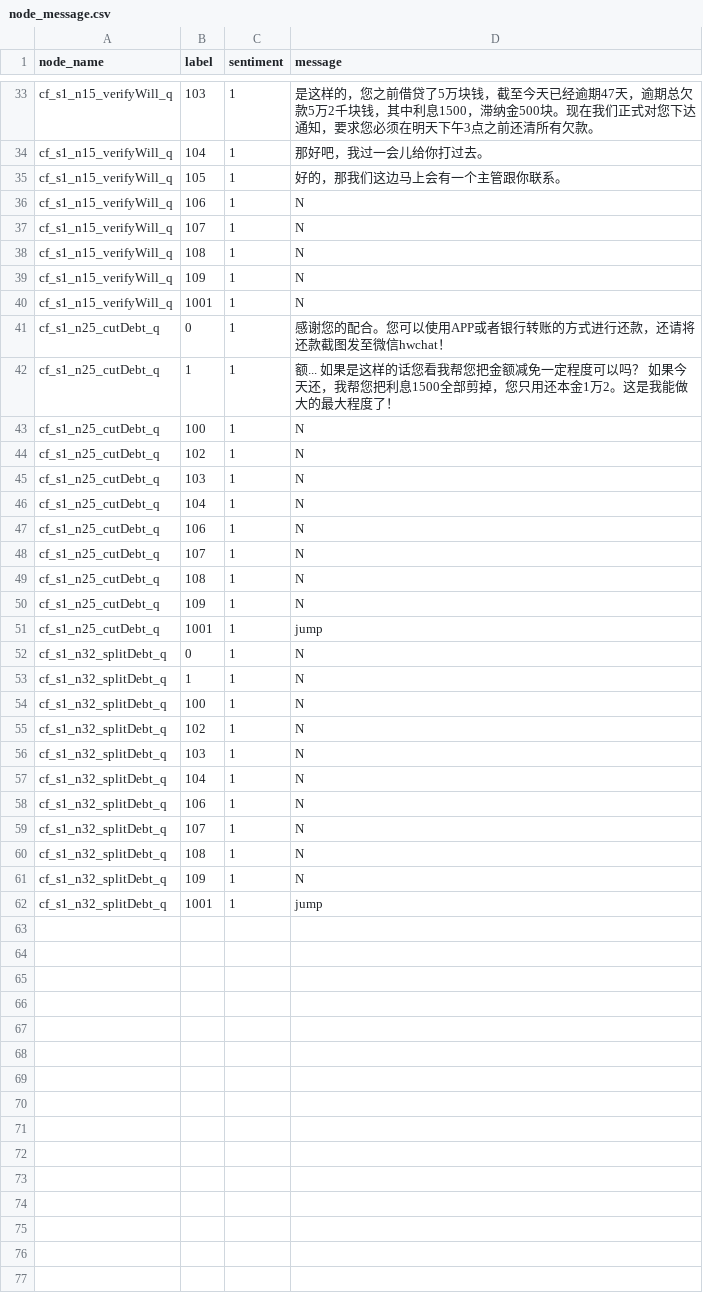
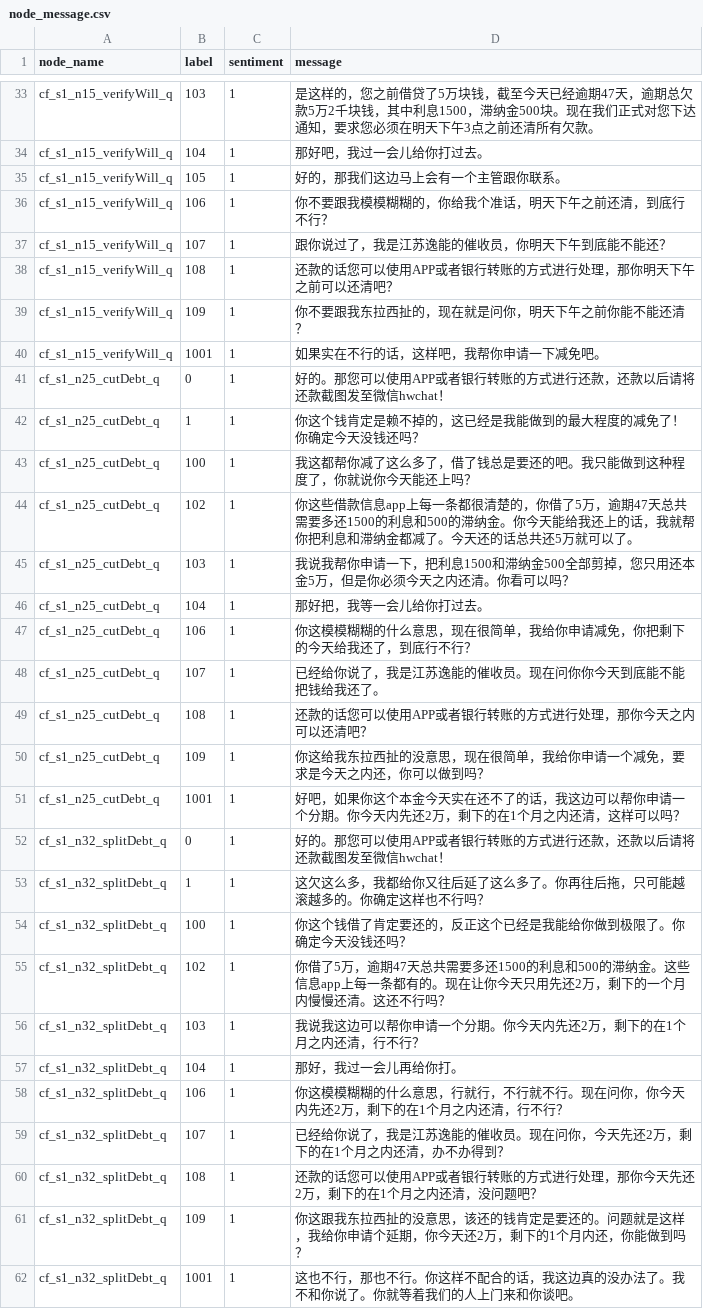
Before and after one commit to TSLNIHAOGIT/Chatbot1.0_ss, a CSV file: MLModel/data/TreeModel/node_message.csv, drawn as a sheet; only a part is shown, gaps mark what is left out; the diff covers the shown part only.

Commit message:
Update node_message.csv

```diff
--- a/MLModel/data/TreeModel/node_message.csv
+++ b/MLModel/data/TreeModel/node_message.csv
@@ -35,28 +35,28 @@ cf_s1_n15_verifyWill_q,104,1,那好吧，我过一会儿给你打过去。
 cf_s1_n15_verifyWill_q,105,1,好的，那我们这边马上会有一个主管跟你联系。
-cf_s1_n15_verifyWill_q,106,1,N
-cf_s1_n15_verifyWill_q,107,1,N
-cf_s1_n15_verifyWill_q,108,1,N
-cf_s1_n15_verifyWill_q,109,1,N
-cf_s1_n15_verifyWill_q,1001,1,N
-cf_s1_n25_cutDebt_q,0,1,感谢您的配合。您可以使用APP或者银行转账的方式进行还款，还请将还款截图发至微信hwchat！
-cf_s1_n25_cutDebt_q,1,1,额... 如果是这样的话您看我帮您把金额减免一定程度可以吗？ 如果今天还，我帮您把利息1500全部剪掉，您只用还本金1万2。这是我能做大的最大程度了！
-cf_s1_n25_cutDebt_q,100,1,N
-cf_s1_n25_cutDebt_q,102,1,N
-cf_s1_n25_cutDebt_q,103,1,N
-cf_s1_n25_cutDebt_q,104,1,N
-cf_s1_n25_cutDebt_q,106,1,N
-cf_s1_n25_cutDebt_q,107,1,N
-cf_s1_n25_cutDebt_q,108,1,N
-cf_s1_n25_cutDebt_q,109,1,N
-cf_s1_n25_cutDebt_q,1001,1,jump
-cf_s1_n32_splitDebt_q,0,1,N
-cf_s1_n32_splitDebt_q,1,1,N
-cf_s1_n32_splitDebt_q,100,1,N
-cf_s1_n32_splitDebt_q,102,1,N
-cf_s1_n32_splitDebt_q,103,1,N
-cf_s1_n32_splitDebt_q,104,1,N
-cf_s1_n32_splitDebt_q,106,1,N
-cf_s1_n32_splitDebt_q,107,1,N
-cf_s1_n32_splitDebt_q,108,1,N
-cf_s1_n32_splitDebt_q,109,1,N
-cf_s1_n32_splitDebt_q,1001,1,jump
+cf_s1_n15_verifyWill_q,106,1,你不要跟我模模糊糊的，你给我个准话，明天下午之前还清，到底行不行？
+cf_s1_n15_verifyWill_q,107,1,跟你说过了，我是江苏逸能的催收员，你明天下午到底能不能还？
+cf_s1_n15_verifyWill_q,108,1,还款的话您可以使用APP或者银行转账的方式进行处理，那你明天下午之前可以还清吧？
+cf_s1_n15_verifyWill_q,109,1,你不要跟我东拉西扯的，现在就是问你，明天下午之前你能不能还清？
+cf_s1_n15_verifyWill_q,1001,1,如果实在不行的话，这样吧，我帮你申请一下减免吧。
+cf_s1_n25_cutDebt_q,0,1,好的。那您可以使用APP或者银行转账的方式进行还款，还款以后请将还款截图发至微信hwchat！
+cf_s1_n25_cutDebt_q,1,1,你这个钱肯定是赖不掉的，这已经是我能做到的最大程度的减免了！你确定今天没钱还吗？
+cf_s1_n25_cutDebt_q,100,1,我这都帮你减了这么多了，借了钱总是要还的吧。我只能做到这种程度了，你就说你今天能还上吗？
+cf_s1_n25_cutDebt_q,102,1,你这些借款信息app上每一条都很清楚的，你借了5万，逾期47天总共需要多还1500的利息和500的滞纳金。你今天能给我还上的话，我就帮你把利息和滞纳金都减了。今天还的话总共还5万就可以了。
+cf_s1_n25_cutDebt_q,103,1,我说我帮你申请一下，把利息1500和滞纳金500全部剪掉，您只用还本金5万，但是你必须今天之内还清。你看可以吗？
+cf_s1_n25_cutDebt_q,104,1,那好把，我等一会儿给你打过去。
+cf_s1_n25_cutDebt_q,106,1,你这模模糊糊的什么意思，现在很简单，我给你申请减免，你把剩下的今天给我还了，到底行不行？
+cf_s1_n25_cutDebt_q,107,1,已经给你说了，我是江苏逸能的催收员。现在问你你今天到底能不能把钱给我还了。
+cf_s1_n25_cutDebt_q,108,1,还款的话您可以使用APP或者银行转账的方式进行处理，那你今天之内可以还清吧？
+cf_s1_n25_cutDebt_q,109,1,你这给我东拉西扯的没意思，现在很简单，我给你申请一个减免，要求是今天之内还，你可以做到吗？
+cf_s1_n25_cutDebt_q,1001,1,好吧，如果你这个本金今天实在还不了的话，我这边可以帮你申请一个分期。你今天内先还2万，剩下的在1个月之内还清，这样可以吗？
+cf_s1_n32_splitDebt_q,0,1,好的。那您可以使用APP或者银行转账的方式进行还款，还款以后请将还款截图发至微信hwchat！
+cf_s1_n32_splitDebt_q,1,1,这欠这么多，我都给你又往后延了这么多了。你再往后拖，只可能越滚越多的。你确定这样也不行吗？
+cf_s1_n32_splitDebt_q,100,1,你这个钱借了肯定要还的，反正这个已经是我能给你做到极限了。你确定今天没钱还吗？
+cf_s1_n32_splitDebt_q,102,1,你借了5万，逾期47天总共需要多还1500的利息和500的滞纳金。这些信息app上每一条都有的。现在让你今天只用先还2万，剩下的一个月内慢慢还清。这还不行吗？
+cf_s1_n32_splitDebt_q,103,1,我说我这边可以帮你申请一个分期。你今天内先还2万，剩下的在1个月之内还清，行不行？
+cf_s1_n32_splitDebt_q,104,1,那好，我过一会儿再给你打。
+cf_s1_n32_splitDebt_q,106,1,你这模模糊糊的什么意思，行就行，不行就不行。现在问你，你今天内先还2万，剩下的在1个月之内还清，行不行？
+cf_s1_n32_splitDebt_q,107,1,已经给你说了，我是江苏逸能的催收员。现在问你，今天先还2万，剩下的在1个月之内还清，办不办得到？
+cf_s1_n32_splitDebt_q,108,1,还款的话您可以使用APP或者银行转账的方式进行处理，那你今天先还2万，剩下的在1个月之内还清，没问题吧？
+cf_s1_n32_splitDebt_q,109,1,你这跟我东拉西扯的没意思，该还的钱肯定是要还的。问题就是这样，我给你申请个延期，你今天还2万，剩下的1个月内还，你能做到吗？
+cf_s1_n32_splitDebt_q,1001,1,这也不行，那也不行。你这样不配合的话，我这边真的没办法了。我不和你说了。你就等着我们的人上门来和你谈吧。
```
Also changed, not shown: 1 edited cell elsewhere in this file.
